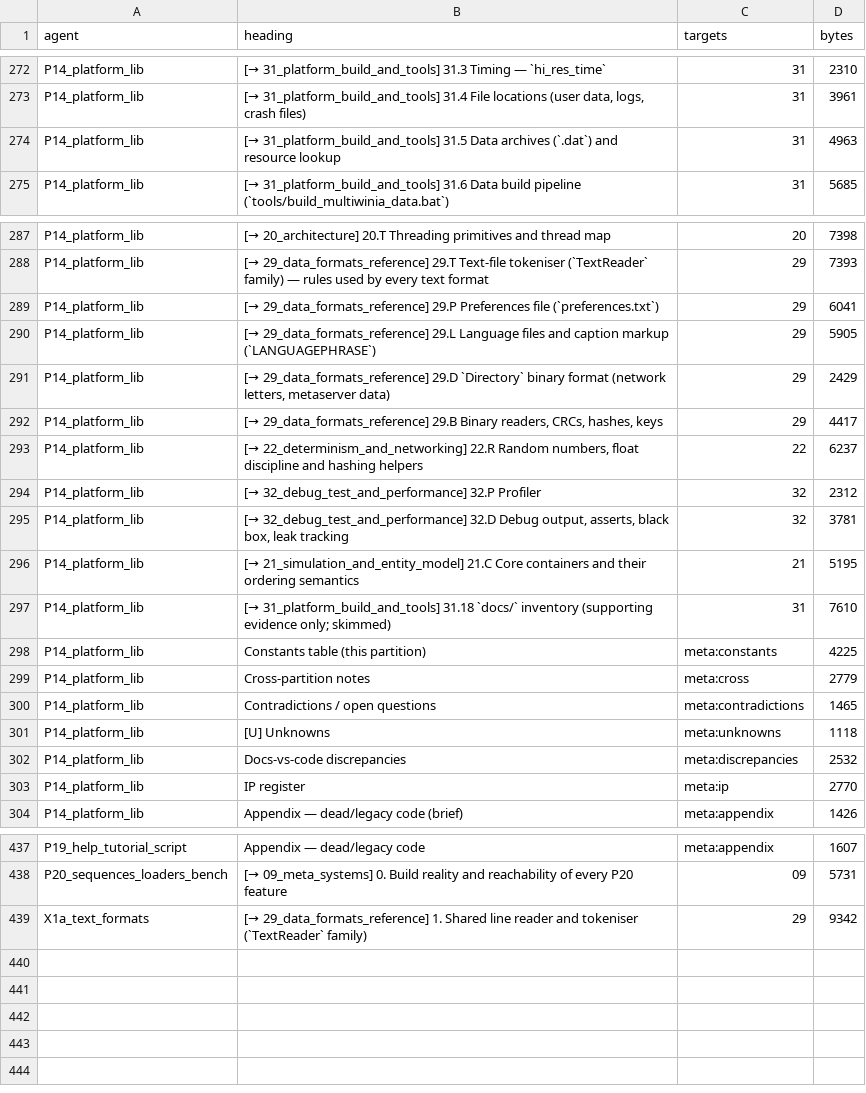
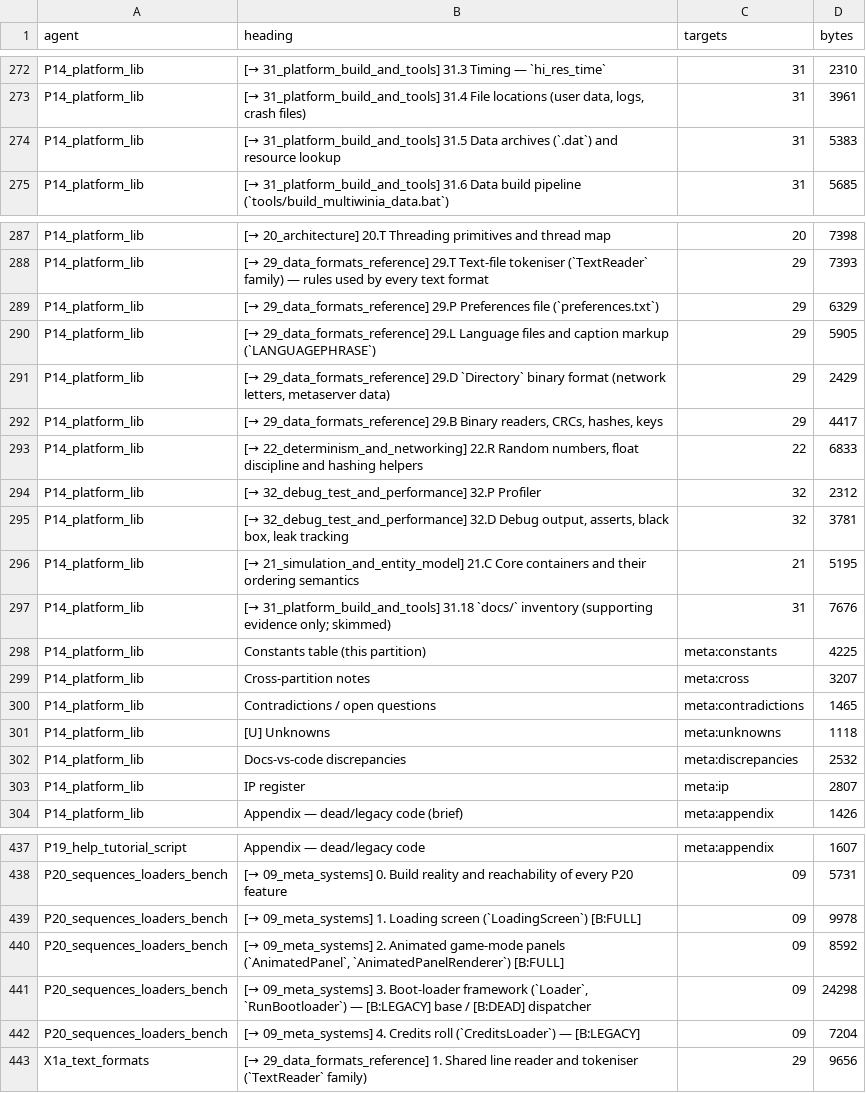
Before and after one commit to Zwaliebaba/Species.AI, a CSV file: design/_work/routed/_index.csv, drawn as a sheet; only a part is shown, gaps mark what is left out.

```diff
--- a/design/_work/routed/_index.csv
+++ b/design/_work/routed/_index.csv
@@ -273,3 +273,3 @@ P14_platform_lib,[→ 31_platform_build_and_tools] 31.3 Timing — `hi_res_time`
 P14_platform_lib,"[→ 31_platform_build_and_tools] 31.4 File locations (user data, logs, crash files)",31,3961
-P14_platform_lib,[→ 31_platform_build_and_tools] 31.5 Data archives (`.dat`) and resource lookup,31,4963
+P14_platform_lib,[→ 31_platform_build_and_tools] 31.5 Data archives (`.dat`) and resource lookup,31,5383
 P14_platform_lib,[→ 31_platform_build_and_tools] 31.6 Data build pipeline (`tools/build_multiwinia_data.bat`),31,5685
@@ -288,3 +288,3 @@ P14_platform_lib,[→ 20_architecture] 20.T Threading primitives and thread map,
 P14_platform_lib,[→ 29_data_formats_reference] 29.T Text-file tokeniser (`TextReader` family) — rules used by every text format,29,7393
-P14_platform_lib,[→ 29_data_formats_reference] 29.P Preferences file (`preferences.txt`),29,6041
+P14_platform_lib,[→ 29_data_formats_reference] 29.P Preferences file (`preferences.txt`),29,6329
 P14_platform_lib,[→ 29_data_formats_reference] 29.L Language files and caption markup (`LANGUAGEPHRASE`),29,5905
@@ -292,3 +292,3 @@ P14_platform_lib,"[→ 29_data_formats_reference] 29.D `Directory` binary format
 P14_platform_lib,"[→ 29_data_formats_reference] 29.B Binary readers, CRCs, hashes, keys",29,4417
-P14_platform_lib,"[→ 22_determinism_and_networking] 22.R Random numbers, float discipline and hashing helpers",22,6237
+P14_platform_lib,"[→ 22_determinism_and_networking] 22.R Random numbers, float discipline and hashing helpers",22,6833
 P14_platform_lib,[→ 32_debug_test_and_performance] 32.P Profiler,32,2312
@@ -296,5 +296,5 @@ P14_platform_lib,"[→ 32_debug_test_and_performance] 32.D Debug output, asserts
 P14_platform_lib,[→ 21_simulation_and_entity_model] 21.C Core containers and their ordering semantics,21,5195
-P14_platform_lib,[→ 31_platform_build_and_tools] 31.18 `docs/` inventory (supporting evidence only; skimmed),31,7610
+P14_platform_lib,[→ 31_platform_build_and_tools] 31.18 `docs/` inventory (supporting evidence only; skimmed),31,7676
 P14_platform_lib,Constants table (this partition),meta:constants,4225
-P14_platform_lib,Cross-partition notes,meta:cross,2779
+P14_platform_lib,Cross-partition notes,meta:cross,3207
 P14_platform_lib,Contradictions / open questions,meta:contradictions,1465
@@ -302,3 +302,3 @@ P14_platform_lib,[U] Unknowns,meta:unknowns,1118
 P14_platform_lib,Docs-vs-code discrepancies,meta:discrepancies,2532
-P14_platform_lib,IP register,meta:ip,2770
+P14_platform_lib,IP register,meta:ip,2807
 P14_platform_lib,Appendix — dead/legacy code (brief),meta:appendix,1426
@@ -438,2 +438,6 @@ P19_help_tutorial_script,Appendix — dead/legacy code,meta:appendix,1607
 P20_sequences_loaders_bench,[→ 09_meta_systems] 0. Build reality and reachability of every P20 feature,09,5731
-X1a_text_formats,[→ 29_data_formats_reference] 1. Shared line reader and tokeniser (`TextReader` family),29,9342
+P20_sequences_loaders_bench,[→ 09_meta_systems] 1. Loading screen (`LoadingScreen`) [B:FULL],09,9978
+P20_sequences_loaders_bench,"[→ 09_meta_systems] 2. Animated game-mode panels (`AnimatedPanel`, `AnimatedPanelRenderer`) [B:FULL]",09,8592
+P20_sequences_loaders_bench,"[→ 09_meta_systems] 3. Boot-loader framework (`Loader`, `RunBootloader`) — [B:LEGACY] base / [B:DEAD] dispatcher",09,24298
+P20_sequences_loaders_bench,[→ 09_meta_systems] 4. Credits roll (`CreditsLoader`) — [B:LEGACY],09,7204
+X1a_text_formats,[→ 29_data_formats_reference] 1. Shared line reader and tokeniser (`TextReader` family),29,9656
```
Also changed, not shown: 8 other files.
